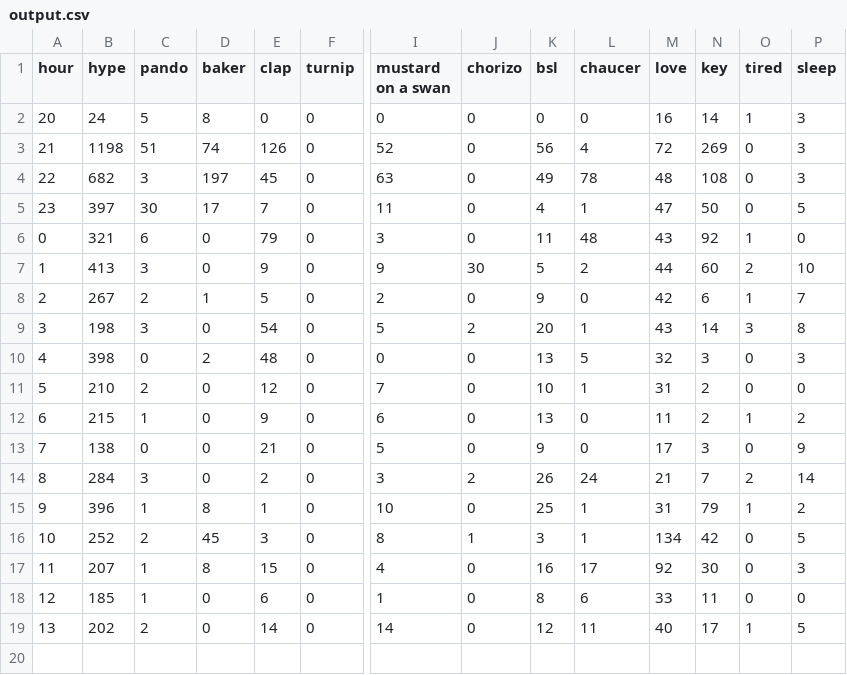
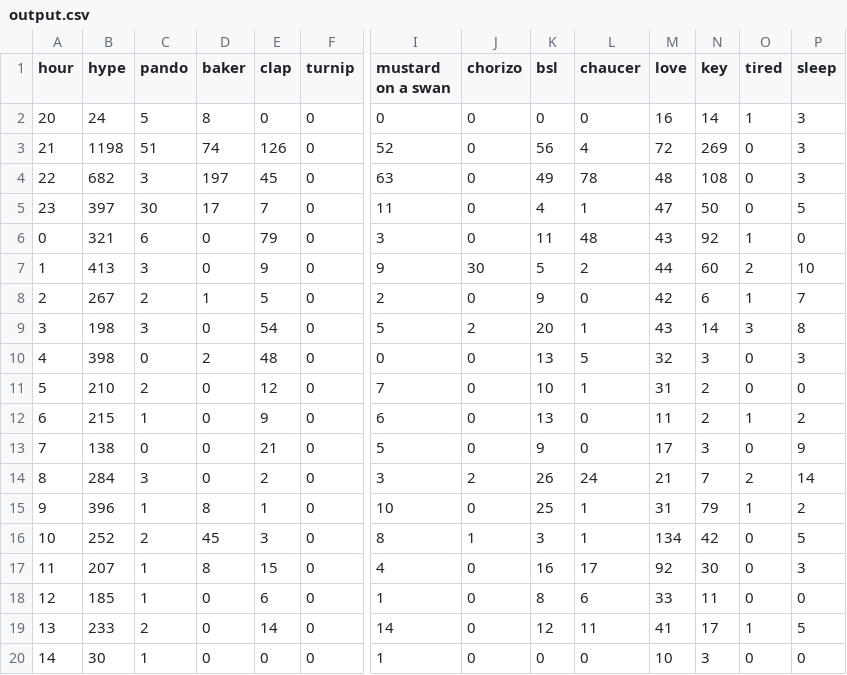
Before and after one commit to hugovk/hypes-per-hour, a CSV file: data/output.csv, drawn as a sheet; only a part is shown, gaps mark what is left out; rows hold the shown columns only; the diff names each change by its address in the sheet, - before the commit and + after, or states it on an @@ line.

Commit message:
Automatic hypes update!

```diff
--- a/data/output.csv
+++ b/data/output.csv
-B19 (hype): 202
+B19 (hype): 233
-M19 (love): 40
+M19 (love): 41
+row 20: 14 | 30 | 1 | 0 | 0 | 0 | 1 | 0 | 0 | 0 | 10 | 3 | 0 | 0
```
Also changed, not shown: data/output.tsv, 1 other file.
